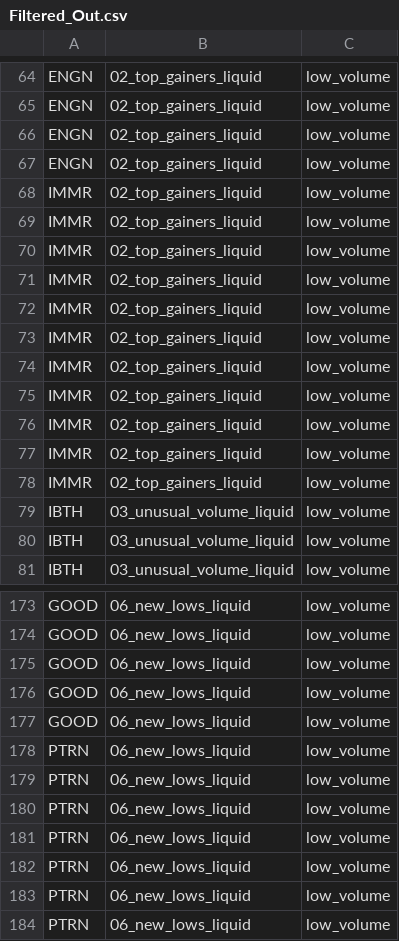
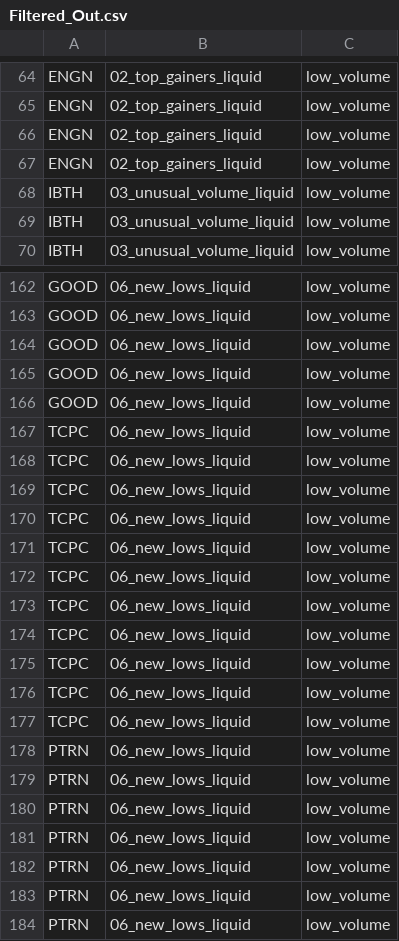
Before and after one commit to mox0716/Swing_Auto_Hybrid, a CSV file: out/archive/Filtered_Out.csv, drawn as a sheet; only a part is shown, gaps mark what is left out; the diff covers the shown part only.

```diff
--- a/out/archive/Filtered_Out.csv
+++ b/out/archive/Filtered_Out.csv
@@ -67,13 +67,2 @@ ENGN,02_top_gainers_liquid,low_volume
 ENGN,02_top_gainers_liquid,low_volume
-IMMR,02_top_gainers_liquid,low_volume
-IMMR,02_top_gainers_liquid,low_volume
-IMMR,02_top_gainers_liquid,low_volume
-IMMR,02_top_gainers_liquid,low_volume
-IMMR,02_top_gainers_liquid,low_volume
-IMMR,02_top_gainers_liquid,low_volume
-IMMR,02_top_gainers_liquid,low_volume
-IMMR,02_top_gainers_liquid,low_volume
-IMMR,02_top_gainers_liquid,low_volume
-IMMR,02_top_gainers_liquid,low_volume
-IMMR,02_top_gainers_liquid,low_volume
 IBTH,03_unusual_volume_liquid,low_volume
@@ -177,2 +166,13 @@ GOOD,06_new_lows_liquid,low_volume
 GOOD,06_new_lows_liquid,low_volume
+TCPC,06_new_lows_liquid,low_volume
+TCPC,06_new_lows_liquid,low_volume
+TCPC,06_new_lows_liquid,low_volume
+TCPC,06_new_lows_liquid,low_volume
+TCPC,06_new_lows_liquid,low_volume
+TCPC,06_new_lows_liquid,low_volume
+TCPC,06_new_lows_liquid,low_volume
+TCPC,06_new_lows_liquid,low_volume
+TCPC,06_new_lows_liquid,low_volume
+TCPC,06_new_lows_liquid,low_volume
+TCPC,06_new_lows_liquid,low_volume
 PTRN,06_new_lows_liquid,low_volume
```
Also changed, not shown: 11 removed rows and 11 moved rows elsewhere in this file, out/archive/06_new_lows_liquid.csv, out/archive/run_20251223.csv.
